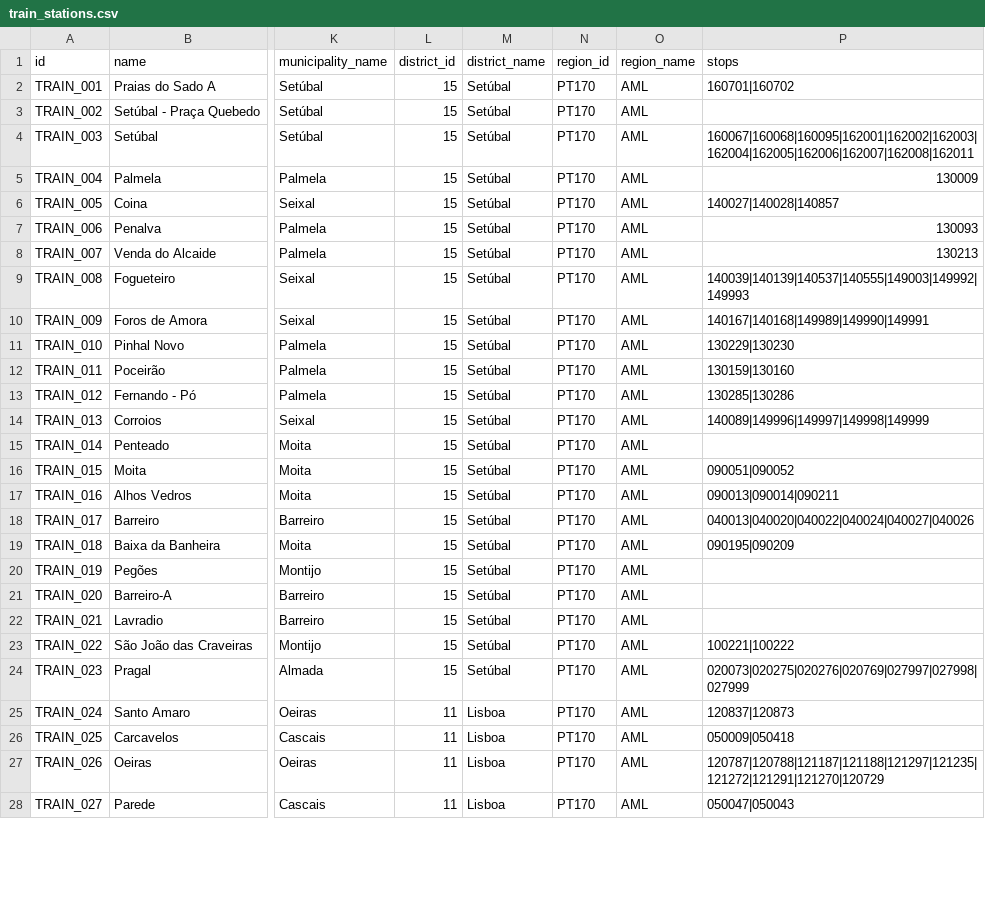
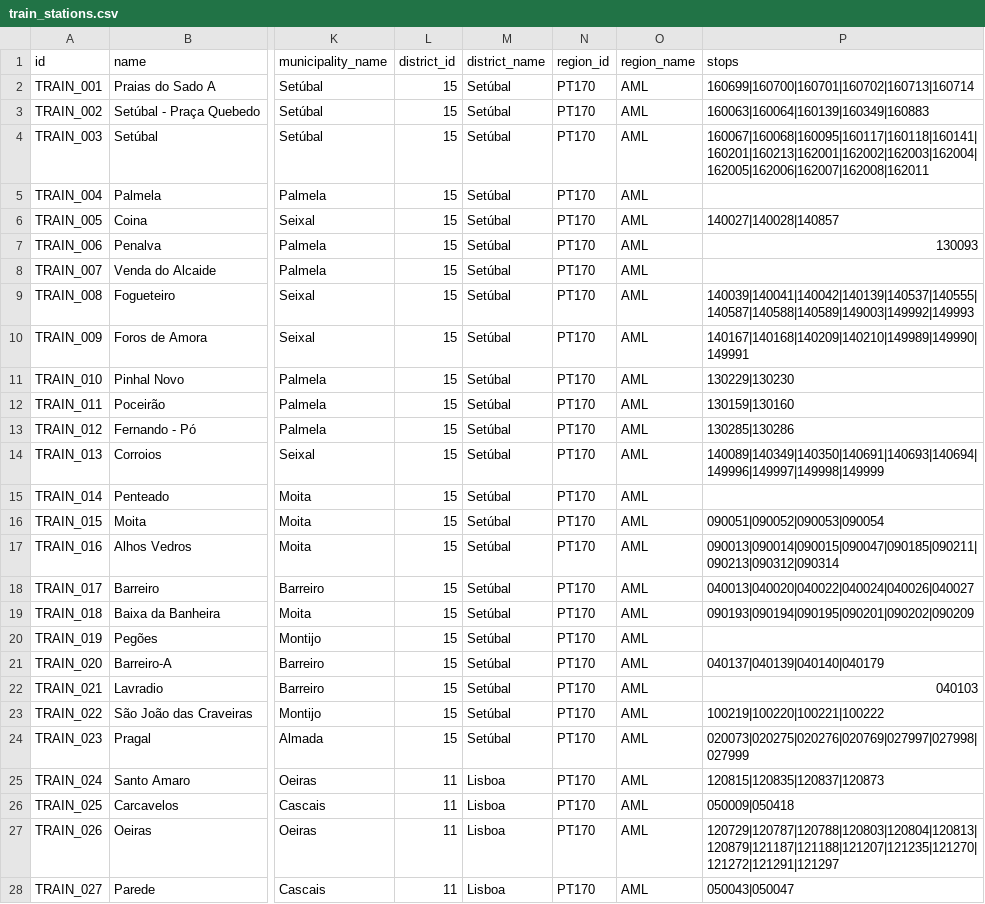
Before and after one commit to carrismetropolitana/datasets, a CSV file: facilities/train_stations/train_stations.csv, drawn as a sheet; only a part is shown, gaps mark what is left out; the diff covers the shown part only; the diff names each change by its address in the sheet, - before the commit and + after, or states it on an @@ line.

Commit message:
Updated train stations data and associated stops

```diff
--- a/facilities/train_stations/train_stations.csv
+++ b/facilities/train_stations/train_stations.csv
-P2 (stops): 160701|160702
+P2 (stops): 160699|160700|160701|160702|160713|160714
-P3 (stops): (empty)
+P3 (stops): 160063|160064|160139|160349|160883
-P4 (stops): 160067|160068|160095|162001|162002|162003|162004|162005|162006|162007|162008|162011
+P4 (stops): 160067|160068|160095|160117|160118|160141|160201|160213|162001|162002|162003|162004|162005|162006|162007|162008|162011
-P5 (stops): 130009
+P5 (stops): (empty)
-P8 (stops): 130213
+P8 (stops): (empty)
-P9 (stops): 140039|140139|140537|140555|149003|149992|149993
+P9 (stops): 140039|140041|140042|140139|140537|140555|140587|140588|140589|149003|149992|149993
-P10 (stops): 140167|140168|149989|149990|149991
+P10 (stops): 140167|140168|140209|140210|149989|149990|149991
-P14 (stops): 140089|149996|149997|149998|149999
+P14 (stops): 140089|140349|140350|140691|140693|140694|149996|149997|149998|149999
-P16 (stops): 090051|090052
+P16 (stops): 090051|090052|090053|090054
-P17 (stops): 090013|090014|090211
+P17 (stops): 090013|090014|090015|090047|090185|090211|090213|090312|090314
-P18 (stops): 040013|040020|040022|040024|040027|040026
+P18 (stops): 040013|040020|040022|040024|040026|040027
-P19 (stops): 090195|090209
+P19 (stops): 090193|090194|090195|090201|090202|090209
-P21 (stops): (empty)
+P21 (stops): 040137|040139|040140|040179
-P22 (stops): (empty)
+P22 (stops): 040103
-P23 (stops): 100221|100222
+P23 (stops): 100219|100220|100221|100222
-P25 (stops): 120837|120873
+P25 (stops): 120815|120835|120837|120873
-P27 (stops): 120787|120788|121187|121188|121297|121235|121272|121291|121270|120729
+P27 (stops): 120729|120787|120788|120803|120804|120813|120879|121187|121188|121207|121235|121270|121272|121291|121297
-P28 (stops): 050047|050043
+P28 (stops): 050043|050047
```
Also changed, not shown: 37 edited cells elsewhere in this file.
